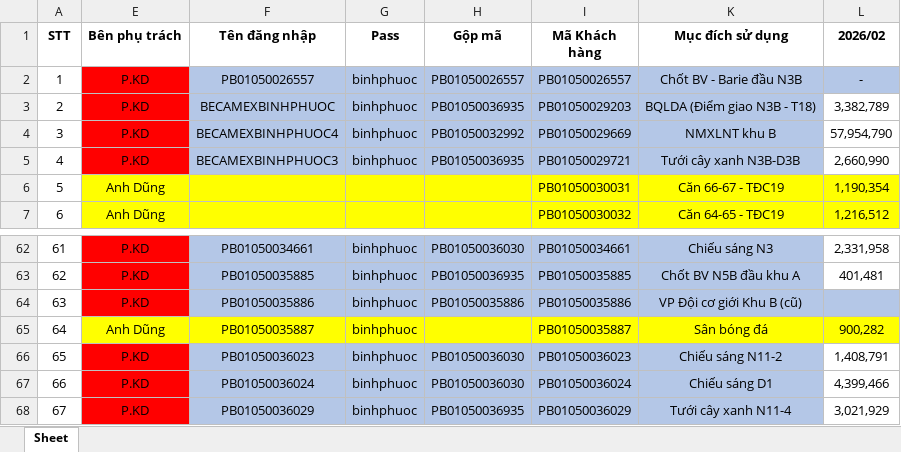
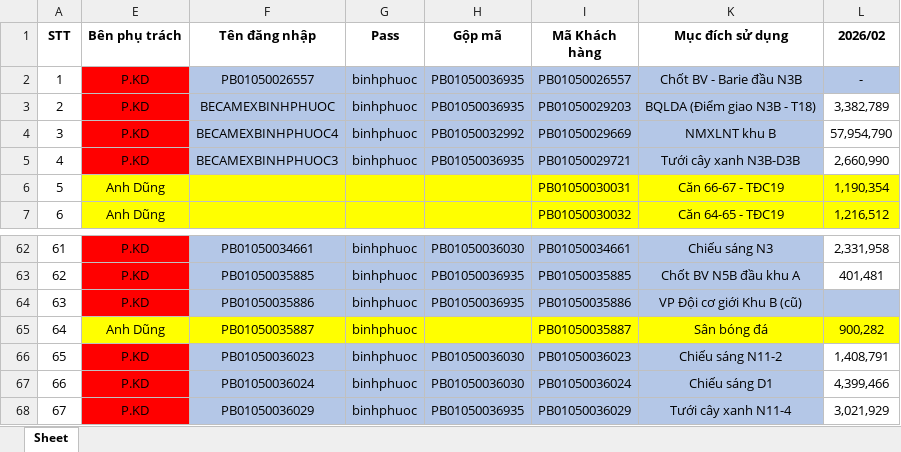
Before and after one commit to pttbk9cqt/Tamphan-BBP-EVN-WF, an Excel workbook: Data/Bảng quản lý cấp điện.xlsm, sheet Sheet, drawn as a sheet; only a part is shown, gaps mark what is left out; values as stored, in another font and other column widths than the file's, no borders; the diff names each change by its address in the sheet, - before the commit and + after, or states it on an @@ line.

Commit message:
done

```diff
--- a/Data/Bảng quản lý cấp điện.xlsm (sheet Sheet)
+++ b/Data/Bảng quản lý cấp điện.xlsm (sheet Sheet)
-H2 (Gộp mã): PB01050026557
+H2 (Gộp mã): PB01050036935
-H64 (Gộp mã): PB01050035886
+H64 (Gộp mã): PB01050036935
```
